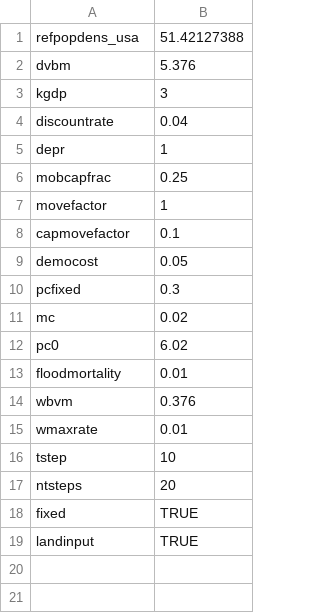
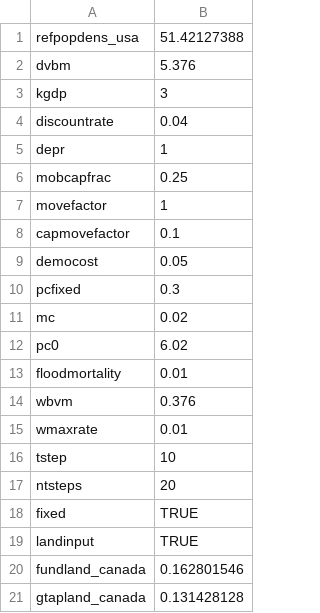
Before and after one commit to raddleverse/MimiCIAM.jl, a CSV file: data/input-data/globalparams.csv, drawn as a sheet.

```diff
--- a/data/input-data/globalparams.csv
+++ b/data/input-data/globalparams.csv
@@ -19 +19,3 @@ fixed,TRUE
 landinput,TRUE
+fundland_canada,0.162801546
+gtapland_canada,0.131428128
```
Also changed, not shown: 4 other files.
